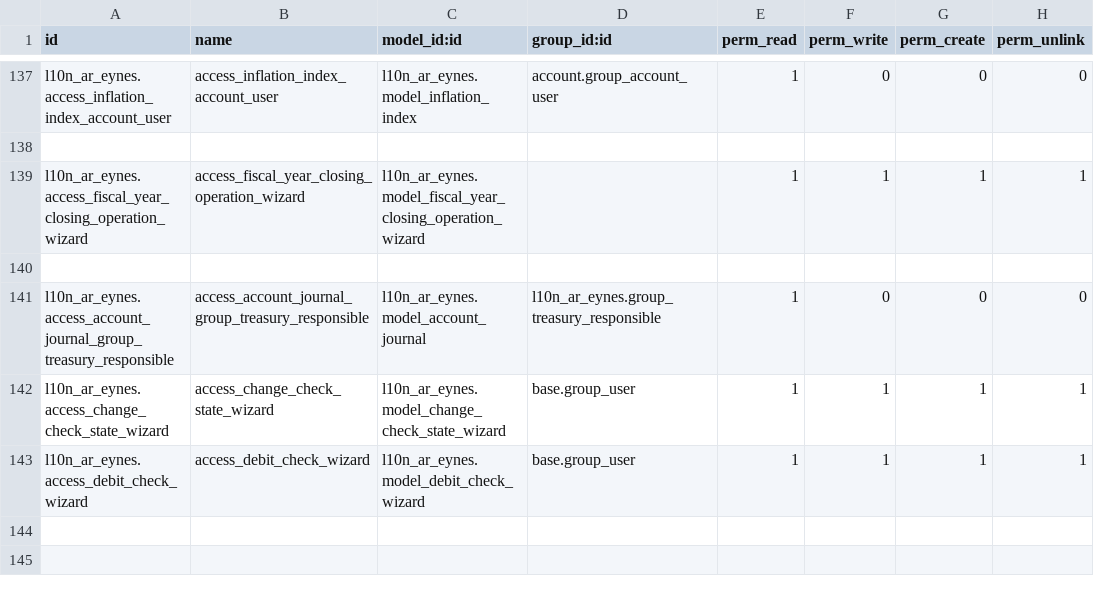
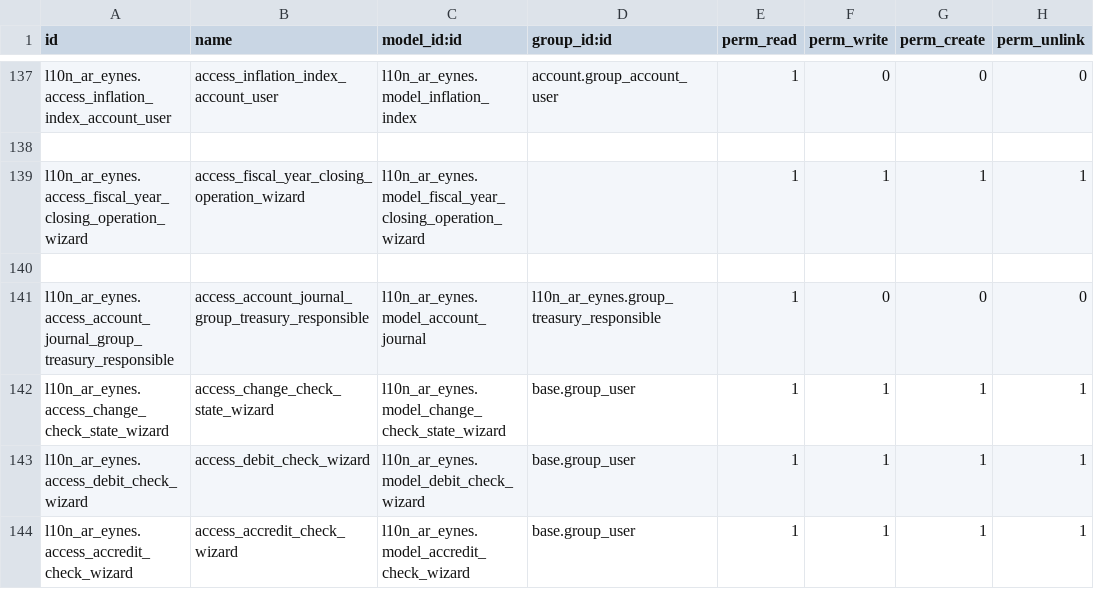
Before and after one commit to SantiagoGariboldiLario/l10n_ar_eynes, a CSV file: l10n_ar_eynes/security/ir.model.access.csv, drawn as a sheet; only a part is shown, gaps mark what is left out; the diff names each change by its address in the sheet, - before the commit and + after, or states it on an @@ line.

Commit message:
[T3771] Wizard to accredit third party checks

```diff
--- a/l10n_ar_eynes/security/ir.model.access.csv
+++ b/l10n_ar_eynes/security/ir.model.access.csv
+row 144: l10n_ar_eynes.access_accredit_check_wizard | access_accredit_check_wizard | l10n_ar_eynes.model_accredit_check_wizard | base.group_user | 1 | 1 | 1 | 1
```
Also changed, not shown: 6 other files.
